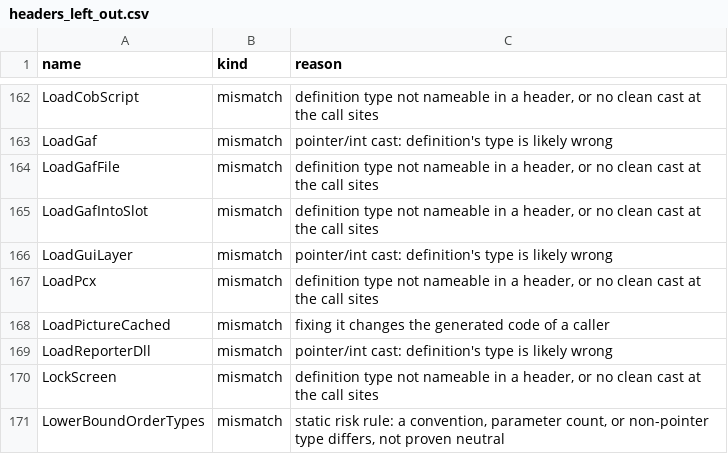
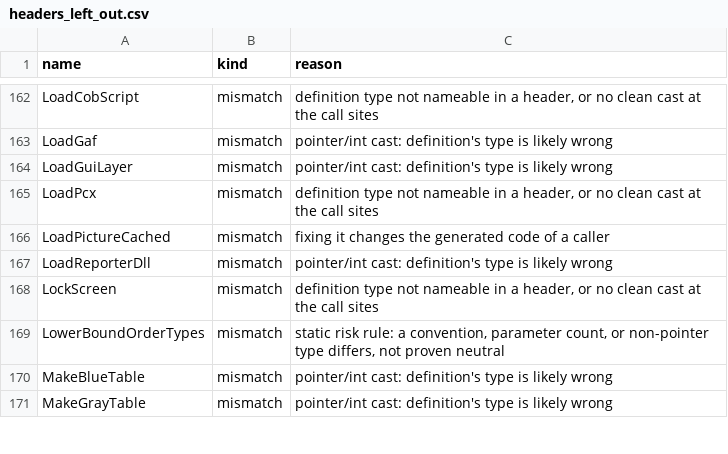
Before and after one commit to ozgb/byte-tactics-moddable, a CSV file: data/headers_left_out.csv, drawn as a sheet; only a part is shown, gaps mark what is left out; the shorter side is filled out with more unchanged rows.

```diff
--- a/data/headers_left_out.csv
+++ b/data/headers_left_out.csv
@@ -163,4 +163,2 @@ LoadCobScript,mismatch,"definition type not nameable in a header, or no clean ca
 LoadGaf,mismatch,pointer/int cast: definition's type is likely wrong
-LoadGafFile,mismatch,"definition type not nameable in a header, or no clean cast at the call sites"
-LoadGafIntoSlot,mismatch,"definition type not nameable in a header, or no clean cast at the call sites"
 LoadGuiLayer,mismatch,pointer/int cast: definition's type is likely wrong
```
